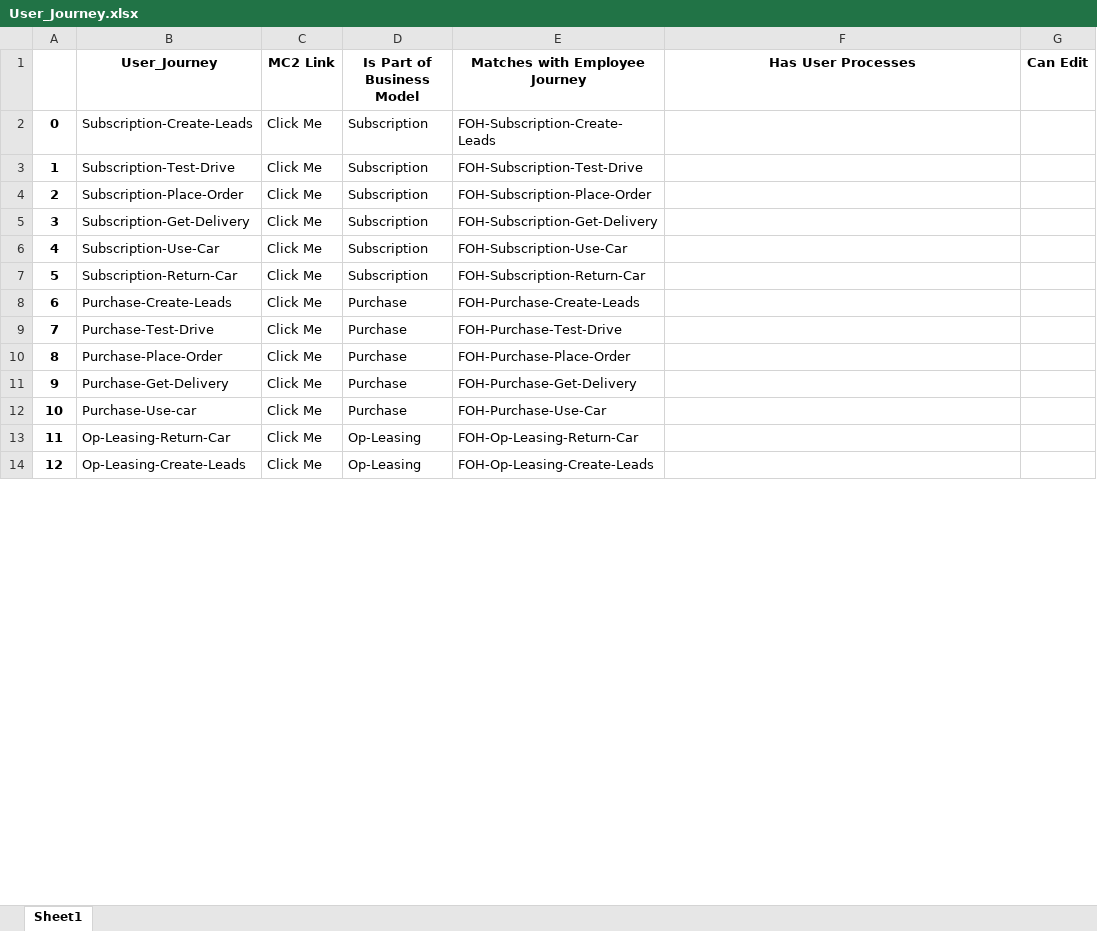
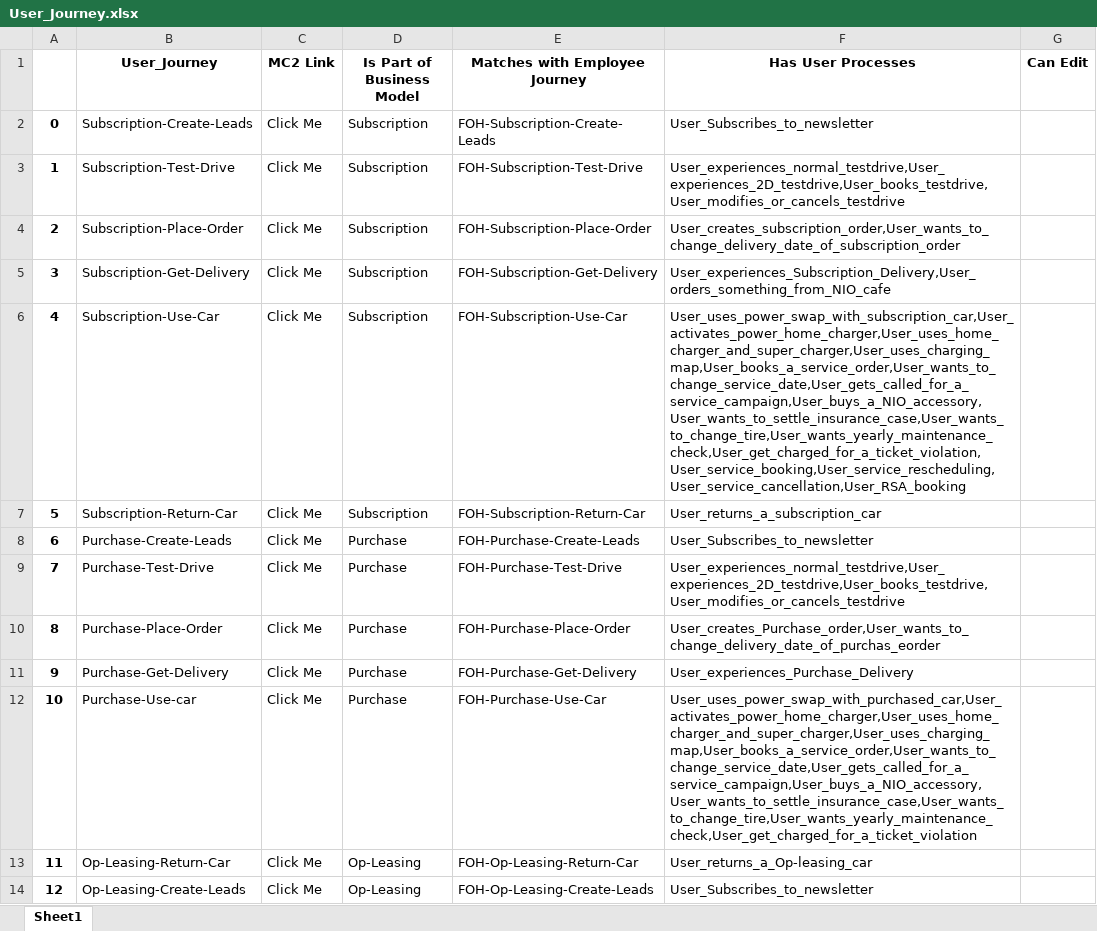
Before and after one commit to unforgiven1990/mc2, an Excel workbook: helper/User_Journey.xlsx, sheet Sheet1, drawn as a sheet; only a part is shown; values as stored, in another font and other column widths than the file's, no borders; the diff covers the shown part only; the diff names each change by its address in the sheet, - before the commit and + after, or states it on an @@ line.

```diff
--- a/helper/User_Journey.xlsx (sheet Sheet1)
+++ b/helper/User_Journey.xlsx (sheet Sheet1)
-F2 (Has User Processes): (empty)
+F2 (Has User Processes): User_Subscribes_to_newsletter
-F3 (Has User Processes): (empty)
+F3 (Has User Processes): User_experiences_normal_testdrive,User_experiences_2D_testdrive,User_books_testdrive,User_modifies_or_cancels_testdrive
-F4 (Has User Processes): (empty)
+F4 (Has User Processes): User_creates_subscription_order,User_wants_to_change_delivery_date_of_subscription_order
-F5 (Has User Processes): (empty)
+F5 (Has User Processes): User_experiences_Subscription_Delivery,User_orders_something_from_NIO_cafe
-F6 (Has User Processes): (empty)
+F6 (Has User Processes): User_uses_power_swap_with_subscription_car,User_activates_power_home_charger,User_uses_home_charger_and_super_charger,User_uses_charging_map,User_books_a_service_order,User_wants_to_change_service_date,User_gets_called_for_a_service_campaign,User_buys_a_NIO_accessory,User_wants_to_settle_insurance_case,User_wants_to_change_tire,User_wants_yearly_maintenance_check,User_get_charged_for_a_ticket_violation,User_service_booking,User_service_rescheduling,User_service_cancellation,User_RSA_booking
-F7 (Has User Processes): (empty)
+F7 (Has User Processes): User_returns_a_subscription_car
-F8 (Has User Processes): (empty)
+F8 (Has User Processes): User_Subscribes_to_newsletter
-F9 (Has User Processes): (empty)
+F9 (Has User Processes): User_experiences_normal_testdrive,User_experiences_2D_testdrive,User_books_testdrive,User_modifies_or_cancels_testdrive
-F10 (Has User Processes): (empty)
+F10 (Has User Processes): User_creates_Purchase_order,User_wants_to_change_delivery_date_of_purchas_eorder
-F11 (Has User Processes): (empty)
+F11 (Has User Processes): User_experiences_Purchase_Delivery
-F12 (Has User Processes): (empty)
+F12 (Has User Processes): User_uses_power_swap_with_purchased_car,User_activates_power_home_charger,User_uses_home_charger_and_super_charger,User_uses_charging_map,User_books_a_service_order,User_wants_to_change_service_date,User_gets_called_for_a_service_campaign,User_buys_a_NIO_accessory,User_wants_to_settle_insurance_case,User_wants_to_change_tire,User_wants_yearly_maintenance_check,User_get_charged_for_a_ticket_violation
-F13 (Has User Processes): (empty)
+F13 (Has User Processes): User_returns_a_Op-leasing_car
-F14 (Has User Processes): (empty)
+F14 (Has User Processes): User_Subscribes_to_newsletter
```
Also changed, not shown: 12 edited cells elsewhere in this sheet, helper/Employee_Process.xlsx, helper/System.xlsx, 52 other files.
